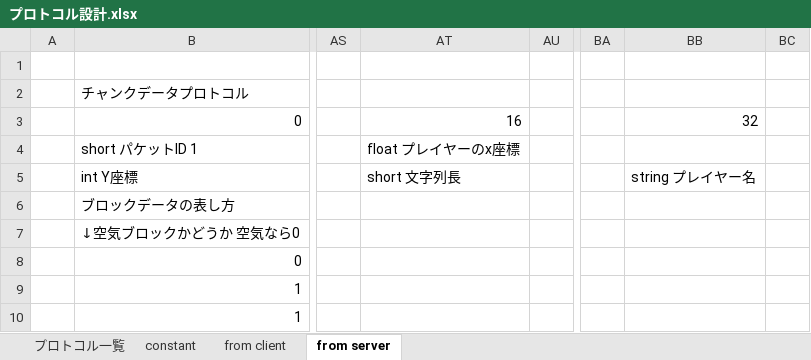
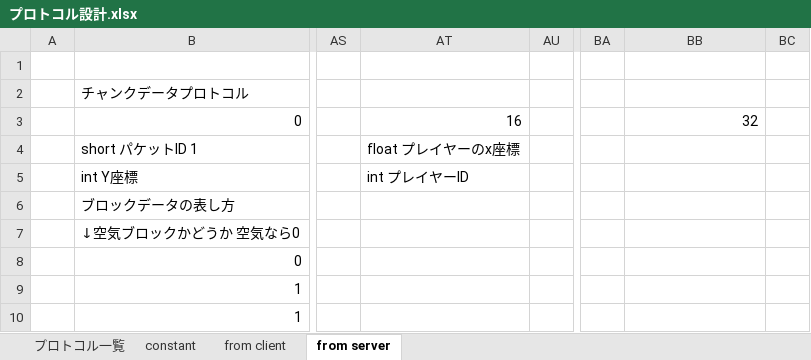
Before and after one commit to moorestech/moorestech, an Excel workbook: Server/Protocol/プロトコル設計.xlsx, sheet from server, drawn as a sheet; only a part is shown, gaps mark what is left out; values as stored, in another font and other column widths than the file's, no borders; the diff names each change by its address in the sheet, - before the commit and + after, or states it on an @@ line.

```diff
--- a/Server/Protocol/プロトコル設計.xlsx (sheet from server)
+++ b/Server/Protocol/プロトコル設計.xlsx (sheet from server)
-AT5: short 文字列長
+AT5: int プレイヤーID
-BB5: string プレイヤー名
+BB5: (empty)
```
Also changed, not shown: sheet from client.
